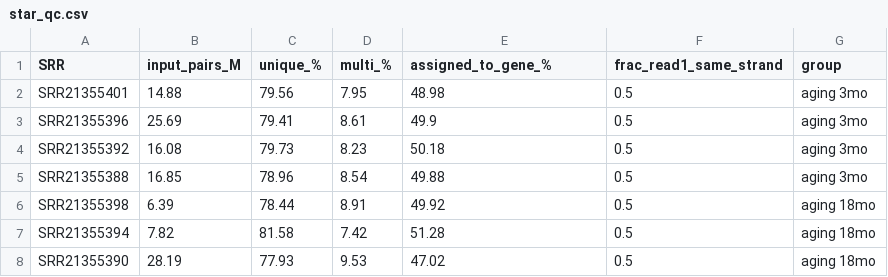
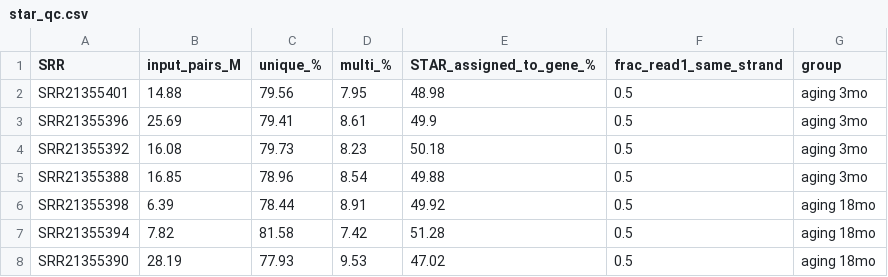
Before and after one commit to Jeffateth/RNAseq_aging, a CSV file: results/star/star_qc.csv, drawn as a sheet; only a part is shown.

```diff
--- a/results/star/star_qc.csv
+++ b/results/star/star_qc.csv
@@ -1,2 +1,2 @@
-SRR,input_pairs_M,unique_%,multi_%,assigned_to_gene_%,frac_read1_same_strand,group
+SRR,input_pairs_M,unique_%,multi_%,STAR_assigned_to_gene_%,frac_read1_same_strand,group
 SRR21355401,14.88,79.56,7.95,48.98,0.5,aging 3mo
```
Also changed, not shown: 16 other files.
